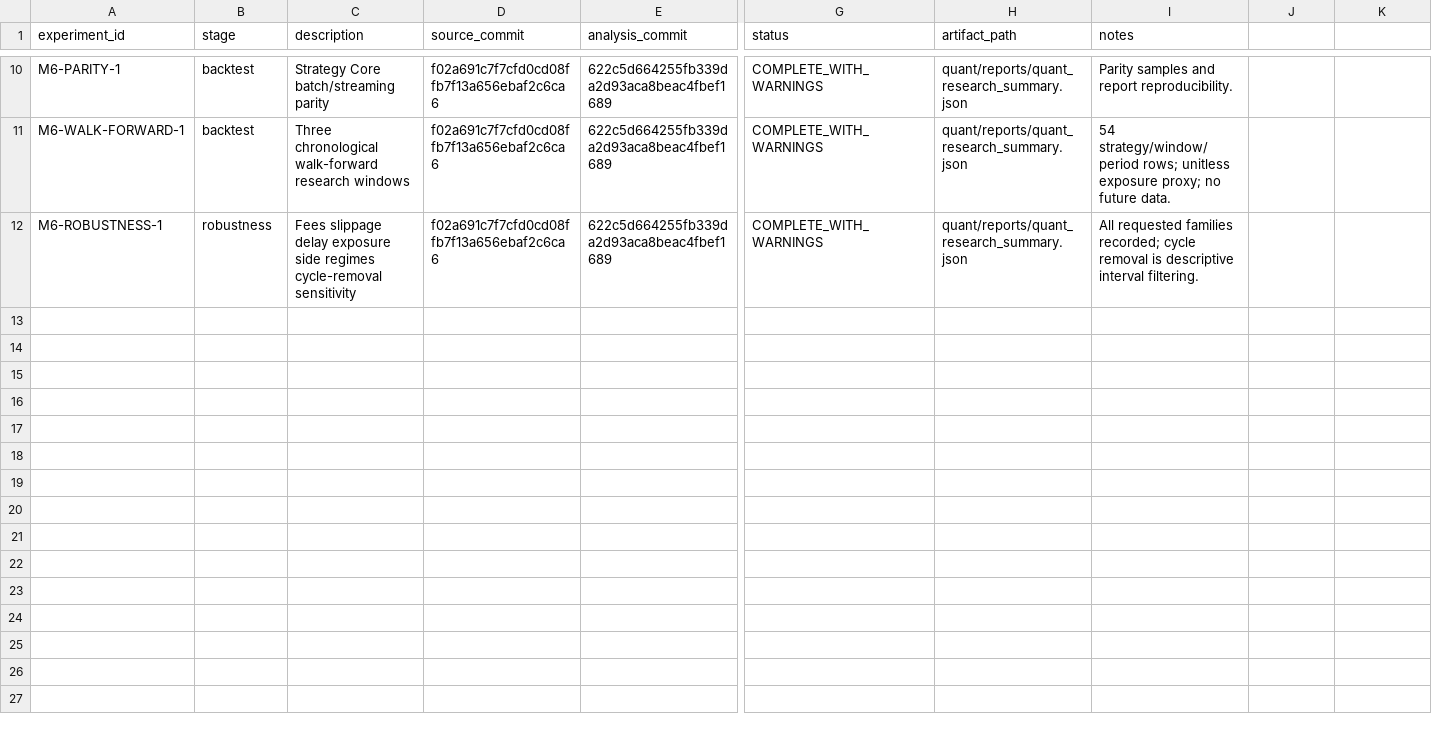
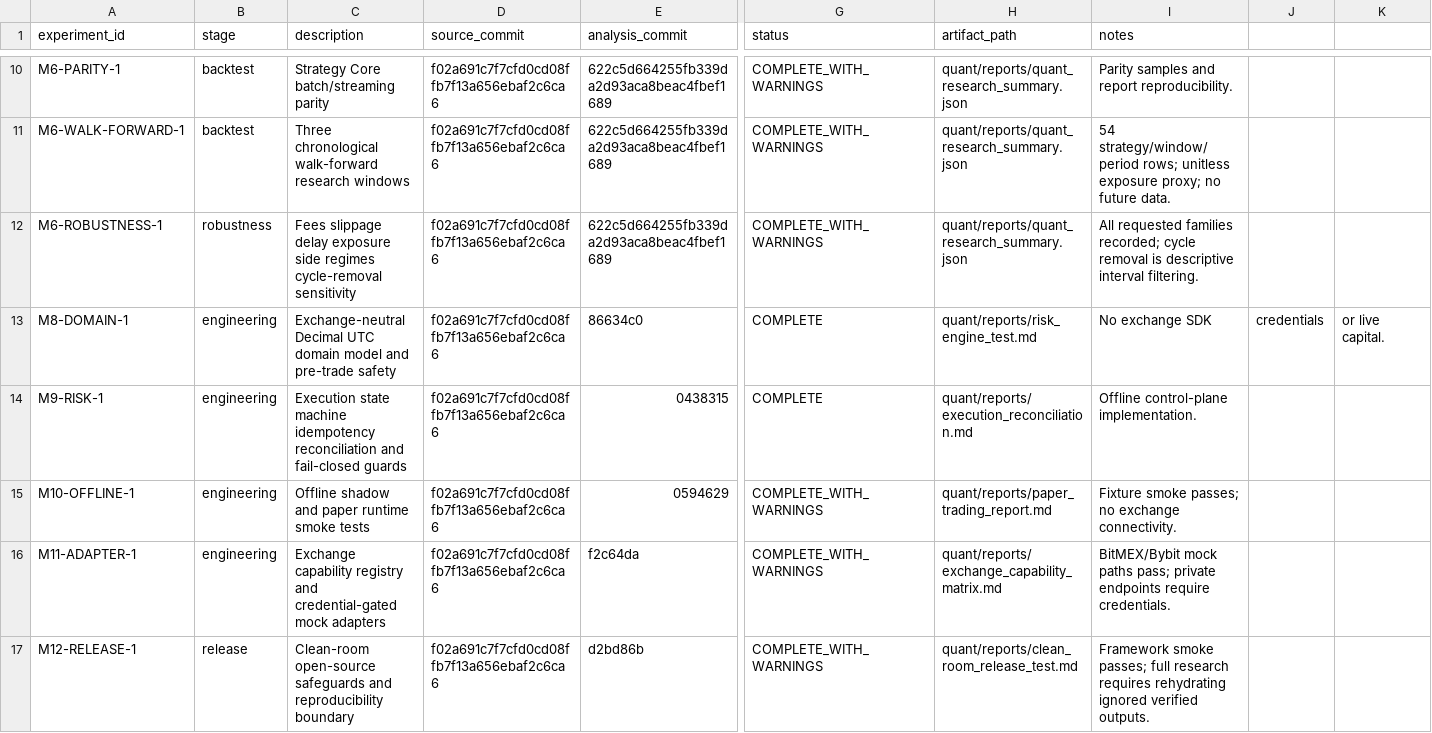
Before and after one commit to owenfff/BTC-Trading-Since-2020, a CSV file: quant/EXPERIMENT_REGISTRY.csv, drawn as a sheet; only a part is shown, gaps mark what is left out; rows hold the shown columns only; the diff names each change by its address in the sheet, - before the commit and + after, or states it on an @@ line.

Commit message:
Record clean-room release verification

```diff
--- a/quant/EXPERIMENT_REGISTRY.csv
+++ b/quant/EXPERIMENT_REGISTRY.csv
+row 13: M8-DOMAIN-1 | engineering | Exchange-neutral Decimal UTC domain model and pre-trade safety | f02a691c7f7cfd0cd08ffb7f13a656ebaf2c6ca6 | 86634c0 | COMPLETE | quant/reports/risk_engine_test.md | No exchange SDK | credentials | or live capital.
+row 14: M9-RISK-1 | engineering | Execution state machine idempotency reconciliation and fail-closed guards | f02a691c7f7cfd0cd08ffb7f13a656ebaf2c6ca6 | 0438315 | COMPLETE | quant/reports/execution_reconciliation.md | Offline control-plane implementation.
+row 15: M10-OFFLINE-1 | engineering | Offline shadow and paper runtime smoke tests | f02a691c7f7cfd0cd08ffb7f13a656ebaf2c6ca6 | 0594629 | COMPLETE_WITH_WARNINGS | quant/reports/paper_trading_report.md | Fixture smoke passes; no exchange connectivity.
+row 16: M11-ADAPTER-1 | engineering | Exchange capability registry and credential-gated mock adapters | f02a691c7f7cfd0cd08ffb7f13a656ebaf2c6ca6 | f2c64da | COMPLETE_WITH_WARNINGS | quant/reports/exchange_capability_matrix.md | BitMEX/Bybit mock paths pass; private endpoints require credentials.
+row 17: M12-RELEASE-1 | release | Clean-room open-source safeguards and reproducibility boundary | f02a691c7f7cfd0cd08ffb7f13a656ebaf2c6ca6 | d2bd86b | COMPLETE_WITH_WARNINGS | quant/reports/clean_room_release_test.md | Framework smoke passes; full research requires rehydrating ignored verified outputs.
```
Also changed, not shown: 7 other files.
